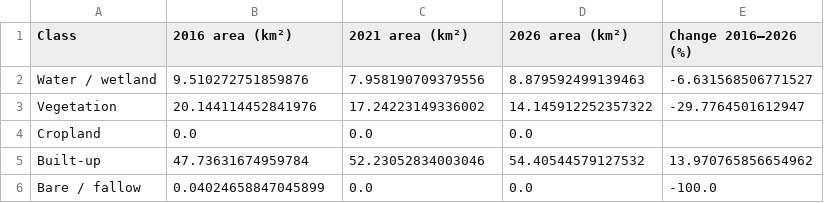
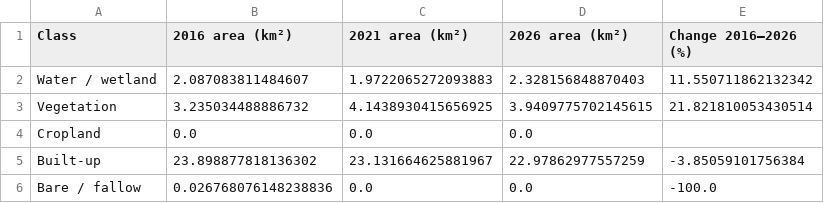
Before and after one commit to Asmi-C/Smart-Cities-and-Urban-Analytics, a CSV file: outputs/tables/lulc_areas.csv, drawn as a sheet.

```diff
--- a/outputs/tables/lulc_areas.csv
+++ b/outputs/tables/lulc_areas.csv
@@ -1,6 +1,6 @@
 Class,2016 area (km²),2021 area (km²),2026 area (km²),Change 2016–2026 (%)
-Water / wetland,9.510272751859876,7.958190709379556,8.879592499139463,-6.631568506771527
-Vegetation,20.144114452841976,17.24223149336002,14.145912252357322,-29.7764501612947
+Water / wetland,2.087083811484607,1.9722065272093883,2.328156848870403,11.550711862132342
+Vegetation,3.235034488886732,4.1438930415656925,3.9409775702145615,21.821810053430514
 Cropland,0.0,0.0,0.0,
-Built-up,47.73631674959784,52.23052834003046,54.40544579127532,13.970765856654962
-Bare / fallow,0.04024658847045899,0.0,0.0,-100.0
+Built-up,23.898877818136302,23.131664625881967,22.97862977557259,-3.85059101756384
+Bare / fallow,0.026768076148238836,0.0,0.0,-100.0
```
Also changed, not shown: outputs/tables/accessibility.csv, outputs/tables/heat_statistics.csv, 30 other files.
